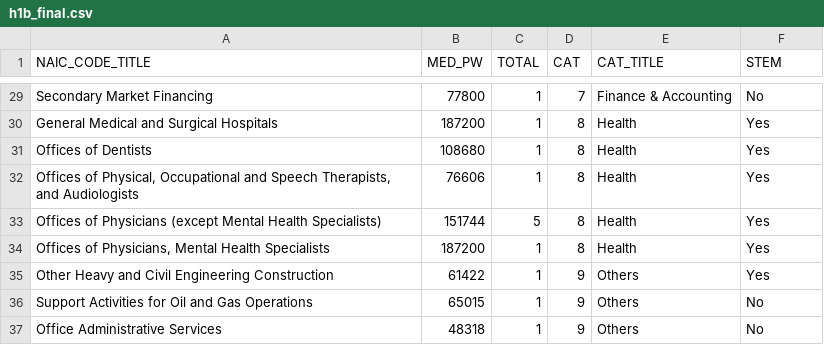
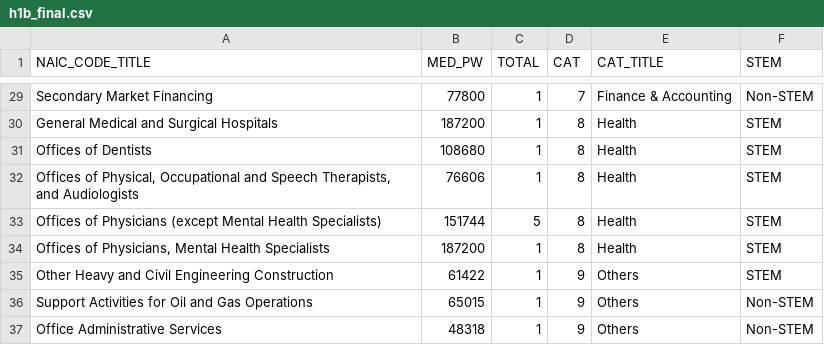
Before and after one commit to rwidjaya/d3_dataviz, a CSV file: h1b_final.csv, drawn as a sheet; only a part is shown, gaps mark what is left out; the diff covers the shown part only; the diff names each change by its address in the sheet, - before the commit and + after, or states it on an @@ line.

```diff
--- a/h1b_final.csv
+++ b/h1b_final.csv
-F29 (STEM): No
+F29 (STEM): Non-STEM
-F30:F35 (STEM): Yes
+F30:F35 (STEM): STEM
-F36:F37 (STEM): No
+F36:F37 (STEM): Non-STEM
```
Also changed, not shown: 27 edited cells elsewhere in this file, 4 other files.
